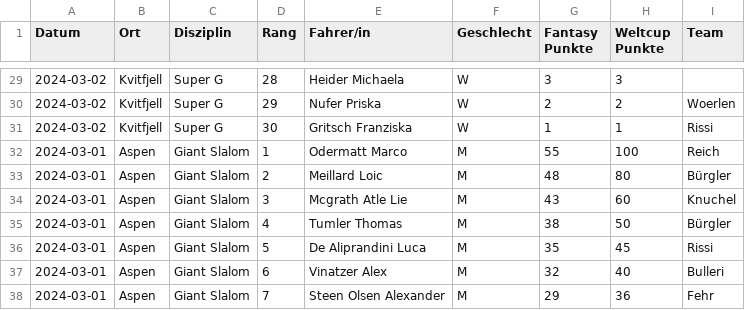
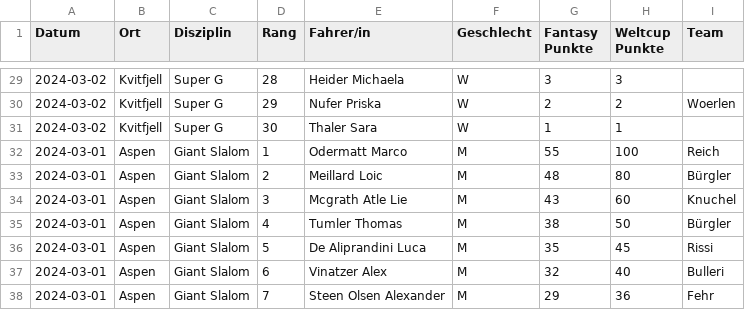
Before and after one commit to leasennch/skifantasy-results, a CSV file: watson/fantasy_points_watson_point_races.csv, drawn as a sheet; only a part is shown, gaps mark what is left out.

```diff
--- a/watson/fantasy_points_watson_point_races.csv
+++ b/watson/fantasy_points_watson_point_races.csv
@@ -30,3 +30,3 @@ Datum,Ort,Disziplin,Rang,Fahrer/in,Geschlecht,Fantasy Punkte,Weltcup Punkte,Team
 2024-03-02,Kvitfjell,Super G,29,Nufer Priska,W,2,2,Woerlen
-2024-03-02,Kvitfjell,Super G,30,Gritsch Franziska,W,1,1,Rissi
+2024-03-02,Kvitfjell,Super G,30,Thaler Sara,W,1,1,
 2024-03-01,Aspen,Giant Slalom,1,Odermatt Marco,M,55,100,Reich
```
Also changed, not shown: unteresAaretal/fantasy_points_Unteres Aaretal_point_races.csv, watson/fantasy_points_watson_current_standings.csv, 9 other files.
